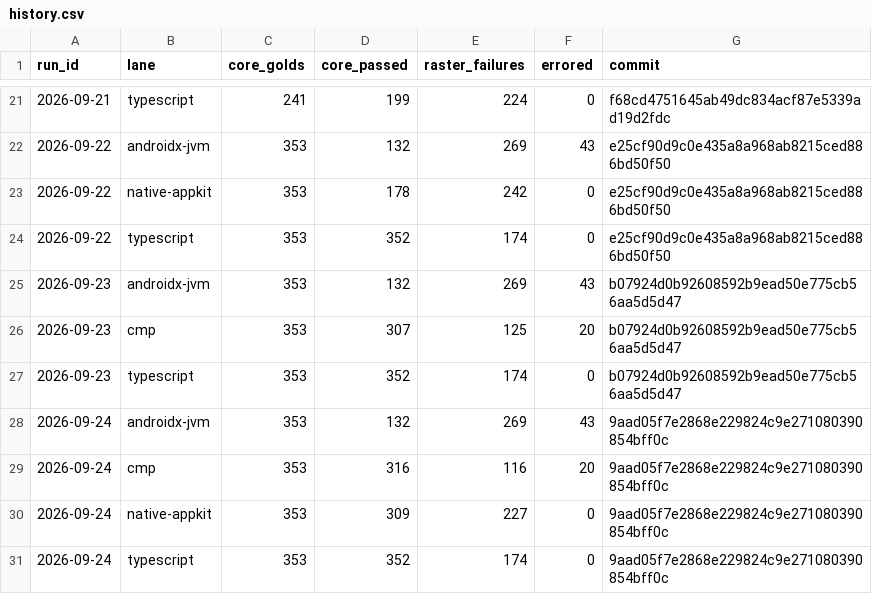
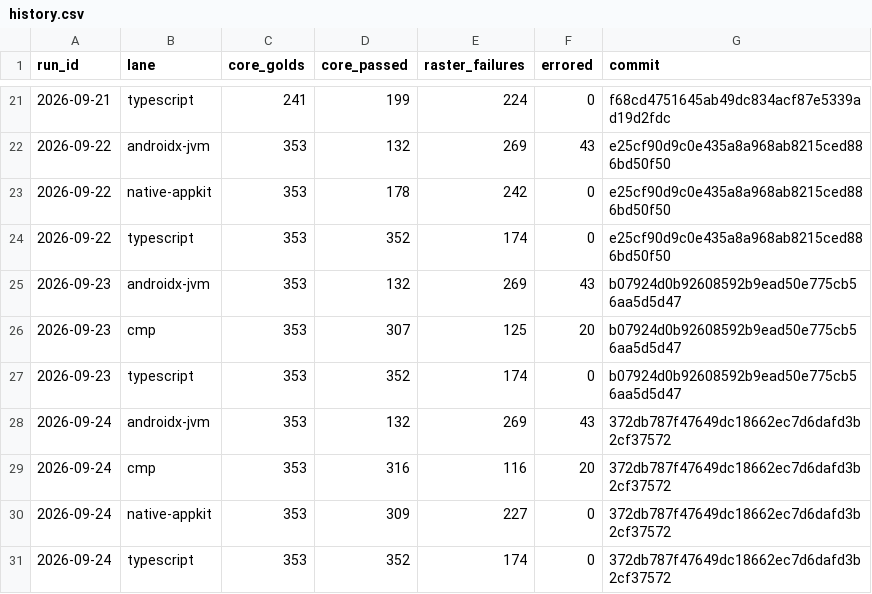
Before and after one commit to yschimke/rc-players, a CSV file: history.csv, drawn as a sheet; only a part is shown, gaps mark what is left out.

```diff
--- a/history.csv
+++ b/history.csv
@@ -27,5 +27,5 @@ run_id,lane,core_golds,core_passed,raster_failures,errored,commit
 2026-09-23,typescript,353,352,174,0,b07924d0b92608592b9ead50e775cb56aa5d5d47
-2026-09-24,androidx-jvm,353,132,269,43,9aad05f7e2868e229824c9e271080390854bff0c
-2026-09-24,cmp,353,316,116,20,9aad05f7e2868e229824c9e271080390854bff0c
-2026-09-24,native-appkit,353,309,227,0,9aad05f7e2868e229824c9e271080390854bff0c
-2026-09-24,typescript,353,352,174,0,9aad05f7e2868e229824c9e271080390854bff0c
+2026-09-24,androidx-jvm,353,132,269,43,372db787f47649dc18662ec7d6dafd3b2cf37572
+2026-09-24,cmp,353,316,116,20,372db787f47649dc18662ec7d6dafd3b2cf37572
+2026-09-24,native-appkit,353,309,227,0,372db787f47649dc18662ec7d6dafd3b2cf37572
+2026-09-24,typescript,353,352,174,0,372db787f47649dc18662ec7d6dafd3b2cf37572
```
Also changed, not shown: 2 other files.
